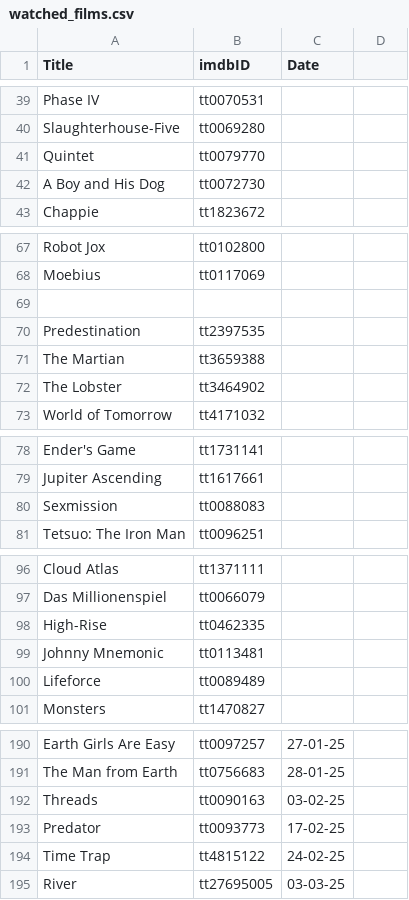
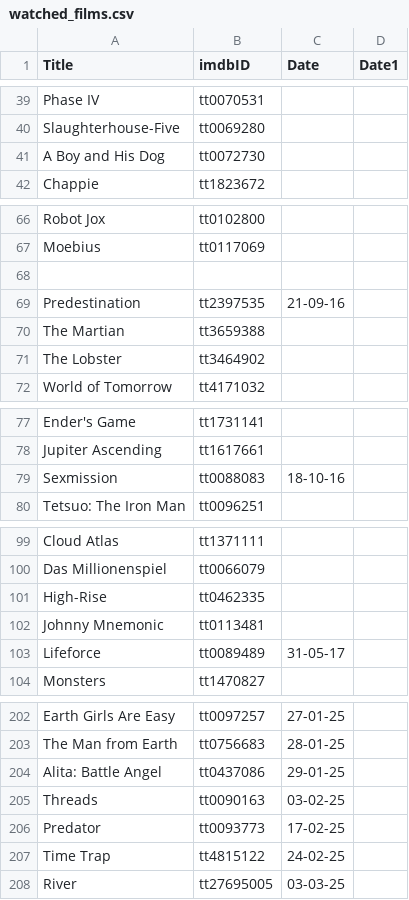
Before and after one commit to suprdory/scifinight, a CSV file: watched_films.csv, drawn as a sheet; only a part is shown, gaps mark what is left out; the diff covers the shown part only.

```diff
--- a/watched_films.csv
+++ b/watched_films.csv
@@ -1 +1 @@
-Title,imdbID,Date
+Title,imdbID,Date,Date1
@@ -40,3 +40,2 @@ Phase IV,tt0070531
 Slaughterhouse-Five,tt0069280
-Quintet,tt0079770
 A Boy and His Dog,tt0072730
@@ -69,3 +68,3 @@ Moebius,tt0117069
 
-Predestination,tt2397535
+Predestination,tt2397535,21-09-16
 The Martian,tt3659388
@@ -79,3 +78,3 @@ Ender's Game,tt1731141
 Jupiter Ascending,tt1617661
-Sexmission,tt0088083
+Sexmission,tt0088083,18-10-16
 Tetsuo: The Iron Man,tt0096251
@@ -99,3 +102,3 @@ High-Rise,tt0462335
 Johnny Mnemonic,tt0113481
-Lifeforce,tt0089489
+Lifeforce,tt0089489,31-05-17
 Monsters,tt1470827
@@ -191,2 +203,3 @@ Earth Girls Are Easy,tt0097257,27-01-25
 The Man from Earth,tt0756683,28-01-25
+Alita: Battle Angel,tt0437086,29-01-25
 Threads,tt0090163,03-02-25
```
Also changed, not shown: 13 added rows and 21 edited cells elsewhere in this file, 2 other files.
